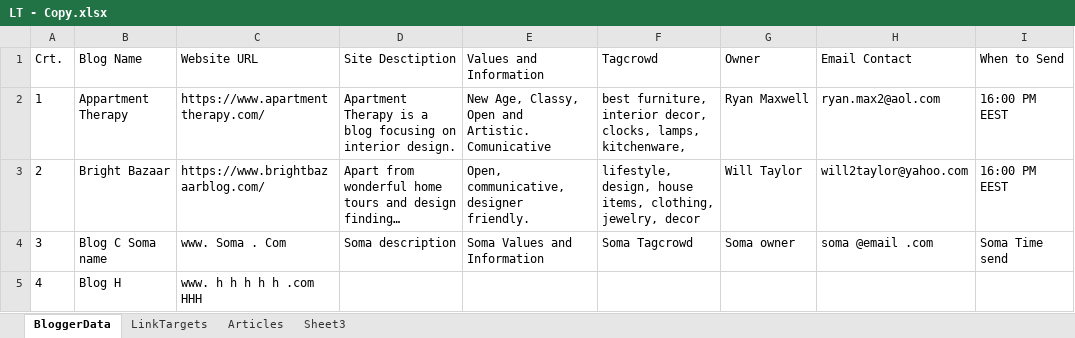
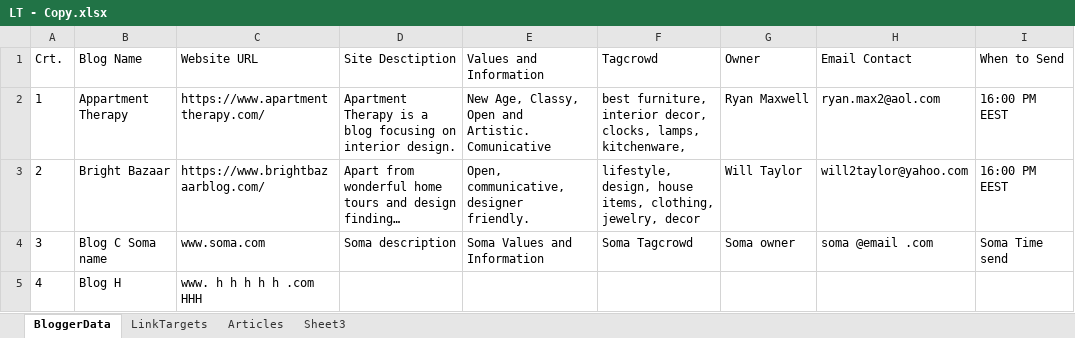
Before and after one commit to Narfinsel/Sunray-Seo, an Excel workbook: ExcellSheets/LT - Copy.xlsx, sheet BloggerData, drawn as a sheet; only a part is shown; long unchanged cells end in …; values as stored, in another font and other column widths than the file's, no borders; the diff names each change by its address in the sheet, - before the commit and + after, or states it on an @@ line.

```diff
--- a/ExcellSheets/LT - Copy.xlsx (sheet BloggerData)
+++ b/ExcellSheets/LT - Copy.xlsx (sheet BloggerData)
-C4 (Website URL): www. Soma . Com
+C4 (Website URL): www.soma.com
```
Also changed, not shown: sheet LinkTargets, sheet Articles, 9 other files.
